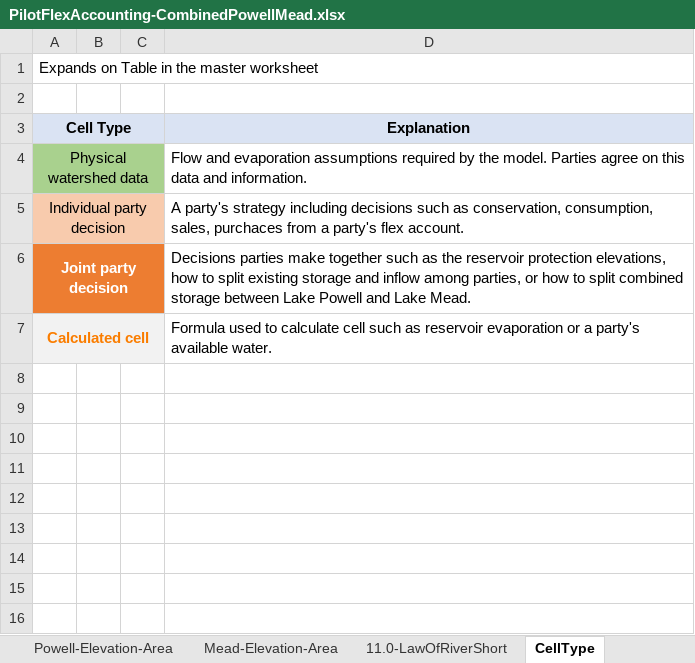
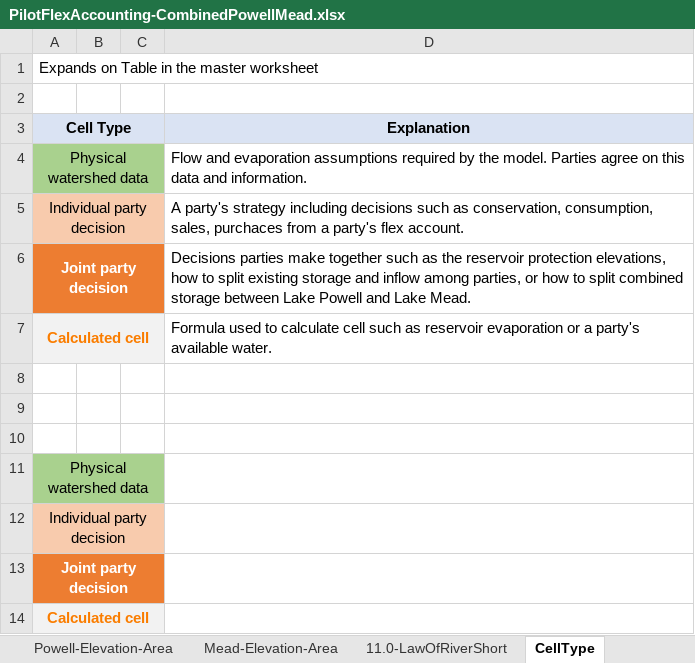
Before and after one commit to dzeke/ColoradoRiverCoding, an Excel workbook: ModelMusings/PilotFlexAccounting-CombinedPowellMead.xlsx, sheet CellType, drawn as a sheet; values as stored, in another font and other column widths than the file's, no borders; the diff names each change by its address in the sheet, - before the commit and + after, or states it on an @@ line.

```diff
--- a/ModelMusings/PilotFlexAccounting-CombinedPowellMead.xlsx (sheet CellType)
+++ b/ModelMusings/PilotFlexAccounting-CombinedPowellMead.xlsx (sheet CellType)
+row 8: (empty)
+row 9: (empty)
+row 10: (empty)
+row 11: Physical watershed data
+row 12: Individual party decision
+row 13: Joint party decision
+row 14: Calculated cell
```
Also changed, not shown: sheet Versions, sheet ReadMe-Directions, sheet Master-LawOfRiver, sheet MillenniumRecover-LawOfRiver, sheet MillenniumRecover-Trade, sheet 8.1-LawOfRiver, 3 more sheets, 9 other files.
